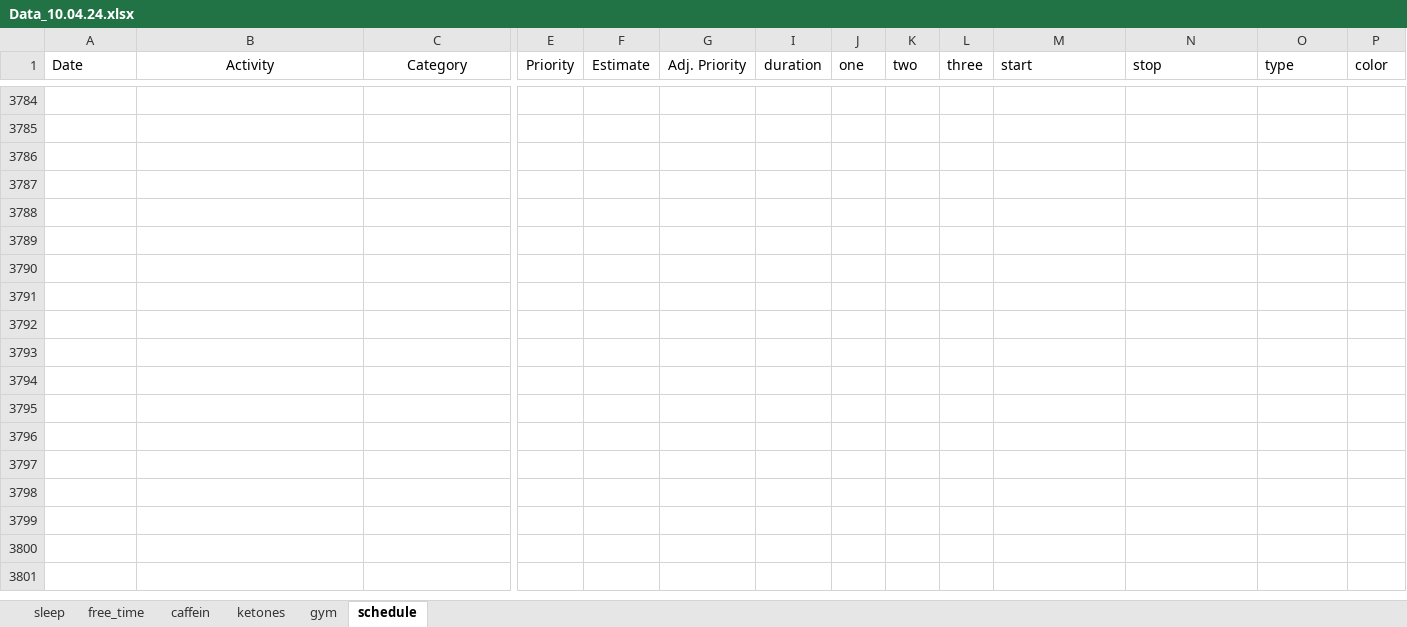
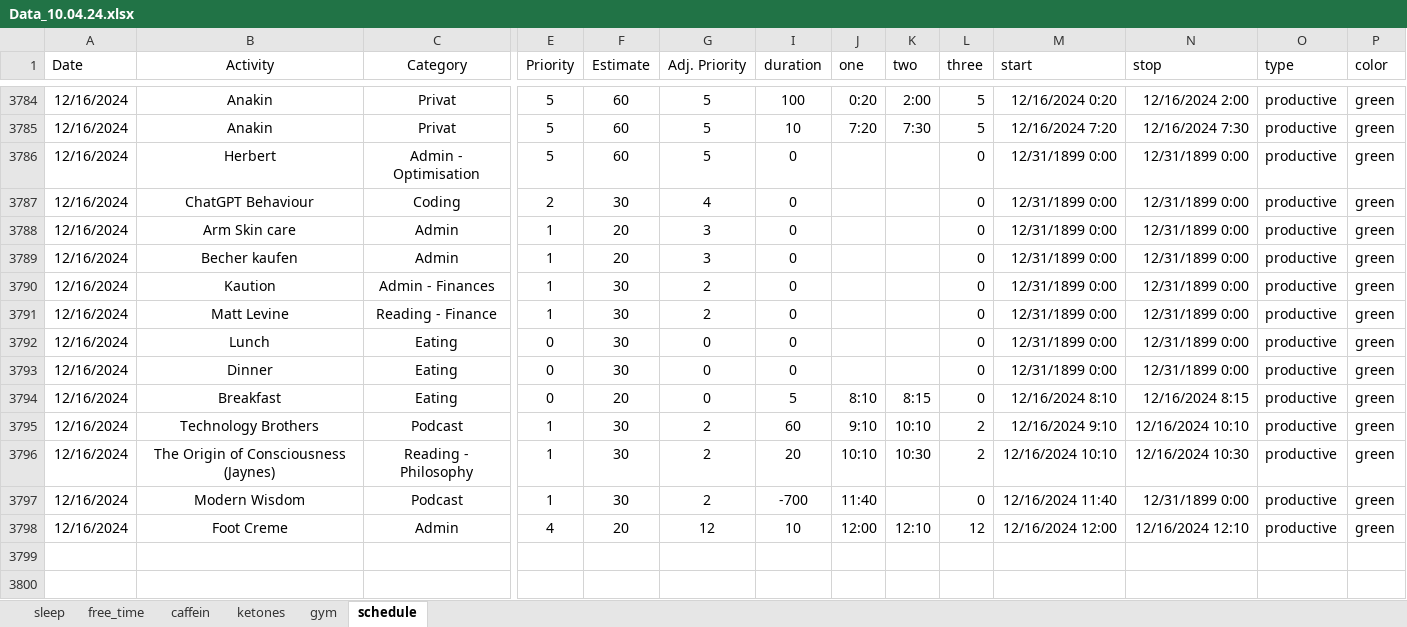
Before and after one commit to chris-kremer/dashapp, an Excel workbook: Data_10.04.24.xlsx, sheet schedule, drawn as a sheet; only a part is shown, gaps mark what is left out; the shorter side is filled out with more unchanged rows; values as stored, in another font and other column widths than the file's, no borders; conditional formats not drawn; rows hold the shown columns only; the diff covers the shown part only; the diff names each change by its address in the sheet, - before the commit and + after, or states it on an @@ line.

```diff
--- a/Data_10.04.24.xlsx (sheet schedule)
+++ b/Data_10.04.24.xlsx (sheet schedule)
-row 3784: (empty)
+row 3784: 12/16/2024 | Anakin | Privat | 5 | 60 | 5 | 100 | 0:20 | 2:00 | 5 | 12/16/2024 0:20 | 12/16/2024 2:00 | productive | green
-row 3785: (empty)
+row 3785: 12/16/2024 | Anakin | Privat | 5 | 60 | 5 | 10 | 7:20 | 7:30 | 5 | 12/16/2024 7:20 | 12/16/2024 7:30 | productive | green
-row 3786: (empty)
+row 3786: 12/16/2024 | Herbert | Admin - Optimisation | 5 | 60 | 5 | 0 |  |  | 0 | 12/31/1899 0:00 | 12/31/1899 0:00 | productive | green
-row 3787: (empty)
+row 3787: 12/16/2024 | ChatGPT Behaviour | Coding | 2 | 30 | 4 | 0 |  |  | 0 | 12/31/1899 0:00 | 12/31/1899 0:00 | productive | green
-row 3788: (empty)
+row 3788: 12/16/2024 | Arm Skin care | Admin | 1 | 20 | 3 | 0 |  |  | 0 | 12/31/1899 0:00 | 12/31/1899 0:00 | productive | green
-row 3789: (empty)
+row 3789: 12/16/2024 | Becher kaufen | Admin | 1 | 20 | 3 | 0 |  |  | 0 | 12/31/1899 0:00 | 12/31/1899 0:00 | productive | green
-row 3790: (empty)
+row 3790: 12/16/2024 | Kaution | Admin - Finances | 1 | 30 | 2 | 0 |  |  | 0 | 12/31/1899 0:00 | 12/31/1899 0:00 | productive | green
-row 3791: (empty)
+row 3791: 12/16/2024 | Matt Levine | Reading - Finance | 1 | 30 | 2 | 0 |  |  | 0 | 12/31/1899 0:00 | 12/31/1899 0:00 | productive | green
-row 3792: (empty)
+row 3792: 12/16/2024 | Lunch | Eating | 0 | 30 | 0 | 0 |  |  | 0 | 12/31/1899 0:00 | 12/31/1899 0:00 | productive | green
-row 3793: (empty)
+row 3793: 12/16/2024 | Dinner | Eating | 0 | 30 | 0 | 0 |  |  | 0 | 12/31/1899 0:00 | 12/31/1899 0:00 | productive | green
-row 3794: (empty)
+row 3794: 12/16/2024 | Breakfast | Eating | 0 | 20 | 0 | 5 | 8:10 | 8:15 | 0 | 12/16/2024 8:10 | 12/16/2024 8:15 | productive | green
-row 3795: (empty)
+row 3795: 12/16/2024 | Technology Brothers | Podcast | 1 | 30 | 2 | 60 | 9:10 | 10:10 | 2 | 12/16/2024 9:10 | 12/16/2024 10:10 | productive | green
-row 3796: (empty)
+row 3796: 12/16/2024 | The Origin of Consciousness (Jaynes) | Reading - Philosophy | 1 | 30 | 2 | 20 | 10:10 | 10:30 | 2 | 12/16/2024 10:10 | 12/16/2024 10:30 | productive | green
-row 3797: (empty)
+row 3797: 12/16/2024 | Modern Wisdom | Podcast | 1 | 30 | 2 | -700 | 11:40 |  | 0 | 12/16/2024 11:40 | 12/31/1899 0:00 | productive | green
+row 3798: 12/16/2024 | Foot Creme | Admin | 4 | 20 | 12 | 10 | 12:00 | 12:10 | 12 | 12/16/2024 12:00 | 12/16/2024 12:10 | productive | green
```
Also changed, not shown: 277 edited cells elsewhere in this sheet, sheet sleep, sheet free_time, sheet caffein.
